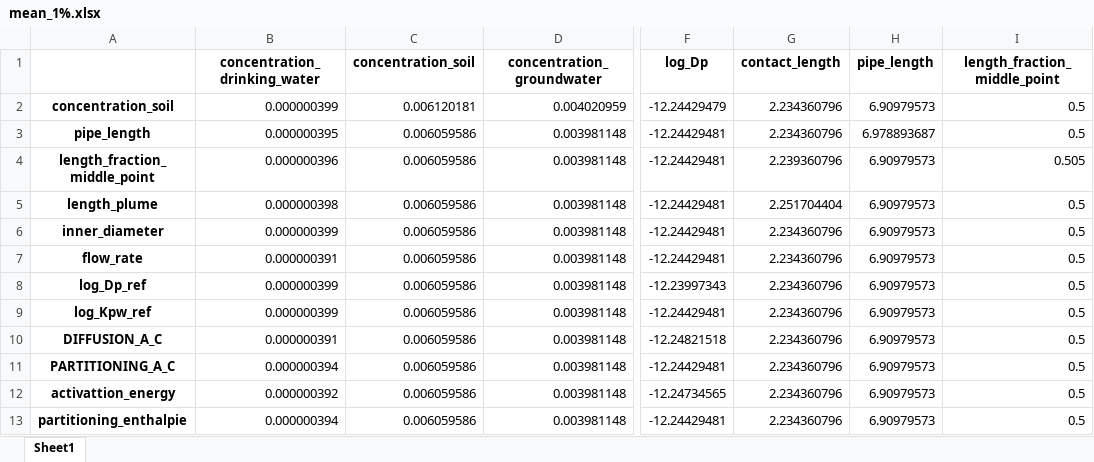
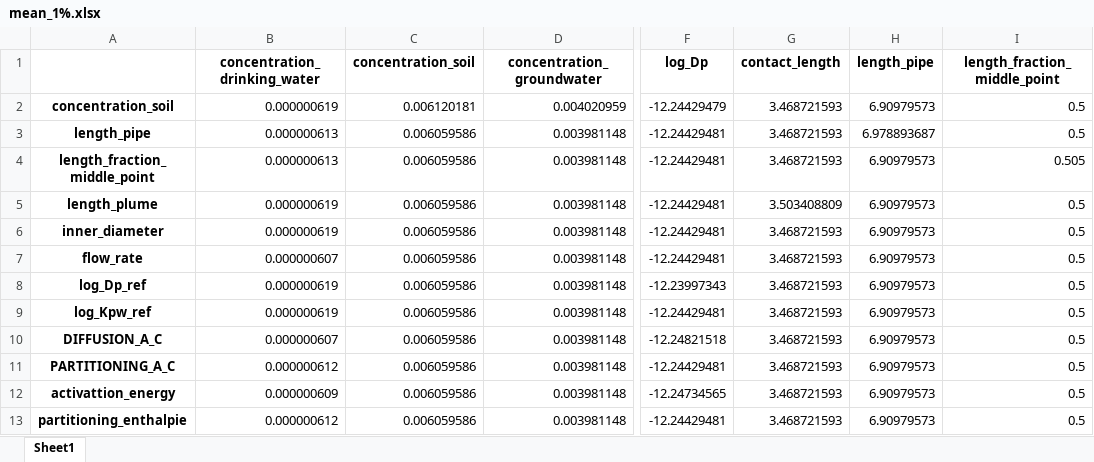
Before and after one commit to KWR-Water/pipepermcalc, an Excel workbook: research/Monte_carlo/output/mean_1%.xlsx, sheet Sheet1, drawn as a sheet; only a part is shown, gaps mark what is left out; values as stored, in another font and other column widths than the file's, no borders; the diff names each change by its address in the sheet, - before the commit and + after, or states it on an @@ line.

```diff
--- a/research/Monte_carlo/output/mean_1%.xlsx (sheet Sheet1)
+++ b/research/Monte_carlo/output/mean_1%.xlsx (sheet Sheet1)
-H1: pipe_length
+H1: length_pipe
-B2 (concentration_drinking_water): 0.000000399
+B2 (concentration_drinking_water): 0.000000619
-G2:G3 (contact_length): 2.234360796
+G2:G3 (contact_length): 3.468721593
-A3: pipe_length
+A3: length_pipe
-B3 (concentration_drinking_water): 0.000000395
+B3 (concentration_drinking_water): 0.000000613
-B4 (concentration_drinking_water): 0.000000396
+B4 (concentration_drinking_water): 0.000000613
-G4 (contact_length): 2.239360796
+G4 (contact_length): 3.468721593
-B5 (concentration_drinking_water): 0.000000398
+B5 (concentration_drinking_water): 0.000000619
-G5 (contact_length): 2.251704404
+G5 (contact_length): 3.503408809
-B6 (concentration_drinking_water): 0.000000399
+B6 (concentration_drinking_water): 0.000000619
-G6:G13 (contact_length): 2.234360796
+G6:G13 (contact_length): 3.468721593
-B7 (concentration_drinking_water): 0.000000391
+B7 (concentration_drinking_water): 0.000000607
-B8:B9 (concentration_drinking_water): 0.000000399
+B8:B9 (concentration_drinking_water): 0.000000619
-B10 (concentration_drinking_water): 0.000000391
+B10 (concentration_drinking_water): 0.000000607
-B11 (concentration_drinking_water): 0.000000394
+B11 (concentration_drinking_water): 0.000000612
-B12 (concentration_drinking_water): 0.000000392
+B12 (concentration_drinking_water): 0.000000609
-B13 (concentration_drinking_water): 0.000000394
+B13 (concentration_drinking_water): 0.000000612
```
Also changed, not shown: research/Monte_carlo/output/mean_1_st_dev.xlsx, research/Monte_carlo/output/peak_1%.xlsx, 56 other files.
